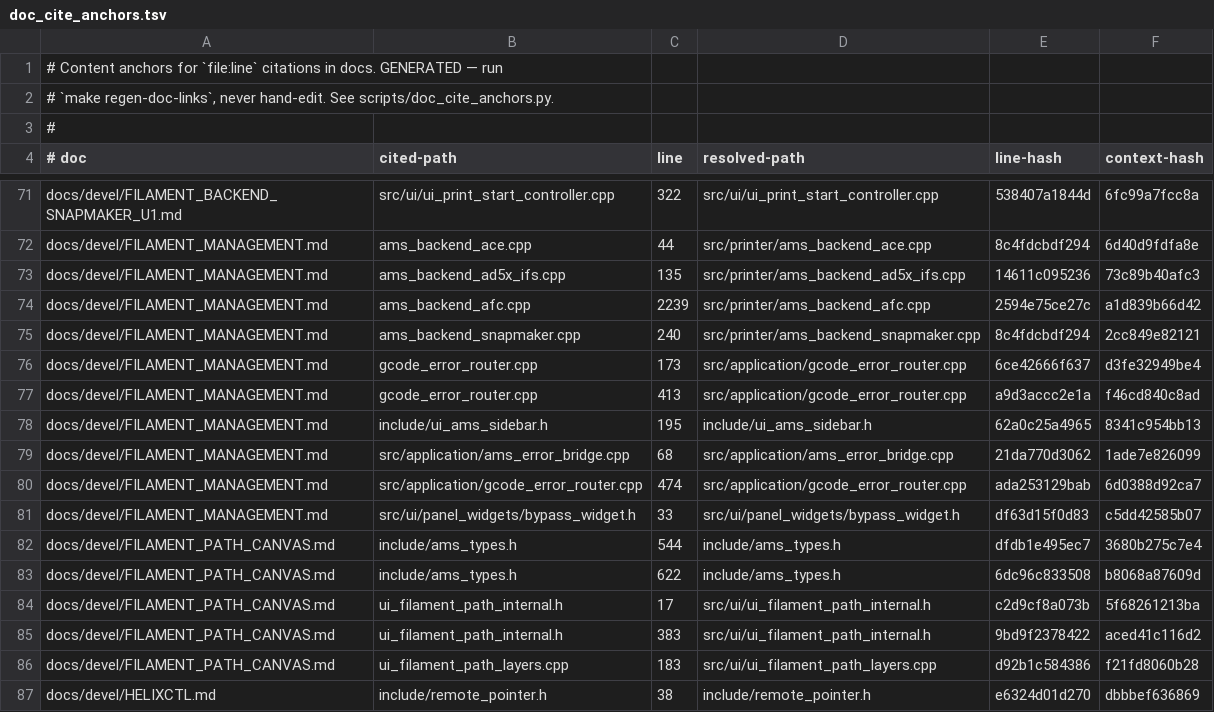
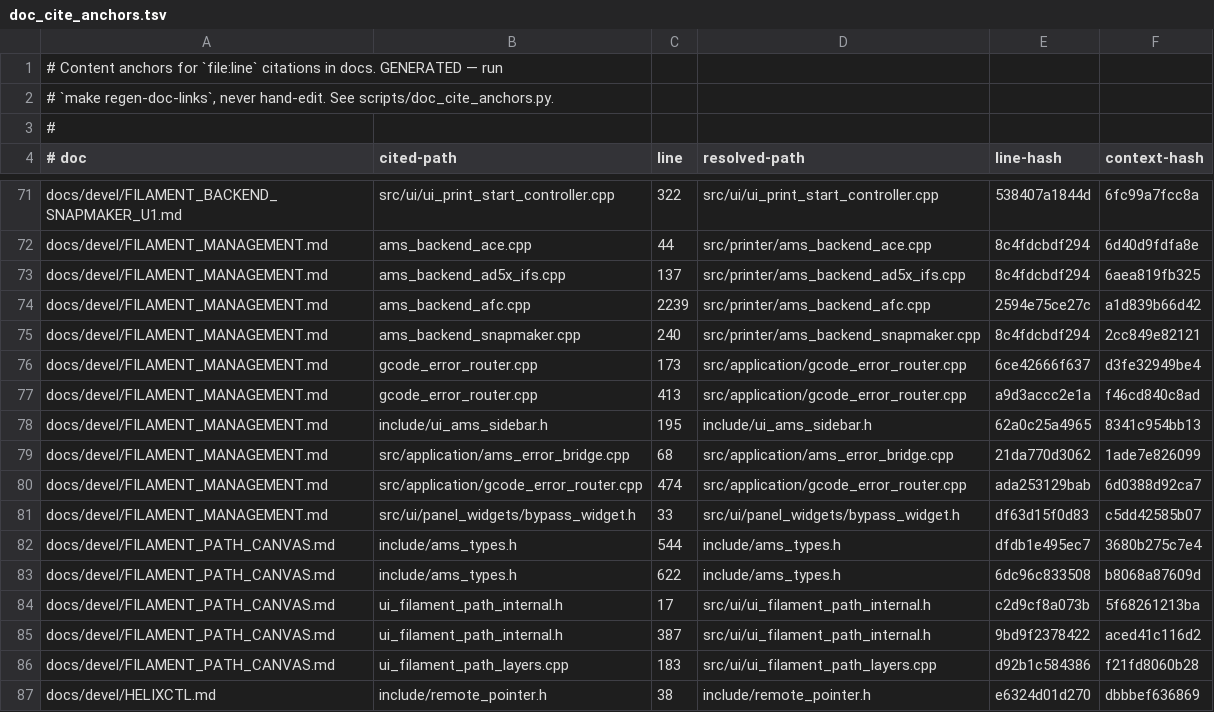
Before and after one commit to prestonbrown/helixscreen, a TSV file: scripts/doc_cite_anchors.tsv, drawn as a sheet; only a part is shown, gaps mark what is left out.

```diff
--- a/scripts/doc_cite_anchors.tsv
+++ b/scripts/doc_cite_anchors.tsv
@@ -72,3 +72,3 @@ docs/devel/FILAMENT_BACKEND_SNAPMAKER_U1.md	src/ui/ui_print_start_controller.cpp
 docs/devel/FILAMENT_MANAGEMENT.md	ams_backend_ace.cpp	44	src/printer/ams_backend_ace.cpp	8c4fdcbdf294	6d40d9fdfa8e
-docs/devel/FILAMENT_MANAGEMENT.md	ams_backend_ad5x_ifs.cpp	135	src/printer/ams_backend_ad5x_ifs.cpp	14611c095236	73c89b40afc3
+docs/devel/FILAMENT_MANAGEMENT.md	ams_backend_ad5x_ifs.cpp	137	src/printer/ams_backend_ad5x_ifs.cpp	8c4fdcbdf294	6aea819fb325
 docs/devel/FILAMENT_MANAGEMENT.md	ams_backend_afc.cpp	2239	src/printer/ams_backend_afc.cpp	2594e75ce27c	a1d839b66d42
@@ -84,3 +84,3 @@ docs/devel/FILAMENT_PATH_CANVAS.md	include/ams_types.h	622	include/ams_types.h	6
 docs/devel/FILAMENT_PATH_CANVAS.md	ui_filament_path_internal.h	17	src/ui/ui_filament_path_internal.h	c2d9cf8a073b	5f68261213ba
-docs/devel/FILAMENT_PATH_CANVAS.md	ui_filament_path_internal.h	383	src/ui/ui_filament_path_internal.h	9bd9f2378422	aced41c116d2
+docs/devel/FILAMENT_PATH_CANVAS.md	ui_filament_path_internal.h	387	src/ui/ui_filament_path_internal.h	9bd9f2378422	aced41c116d2
 docs/devel/FILAMENT_PATH_CANVAS.md	ui_filament_path_layers.cpp	183	src/ui/ui_filament_path_layers.cpp	d92b1c584386	f21fd8060b28
```
Also changed, not shown: 13 other files.
